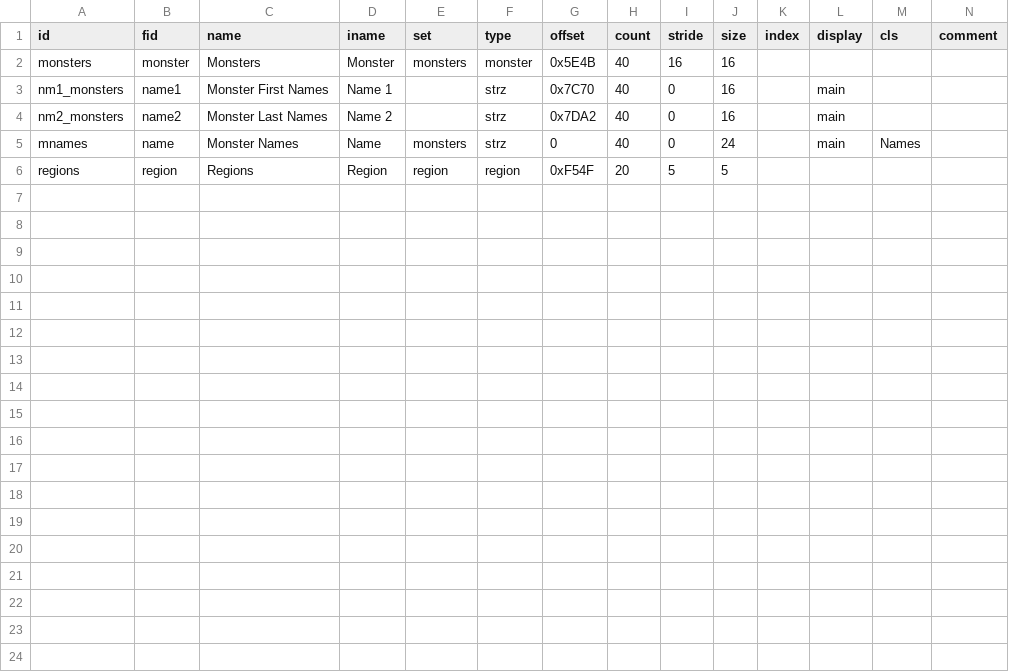
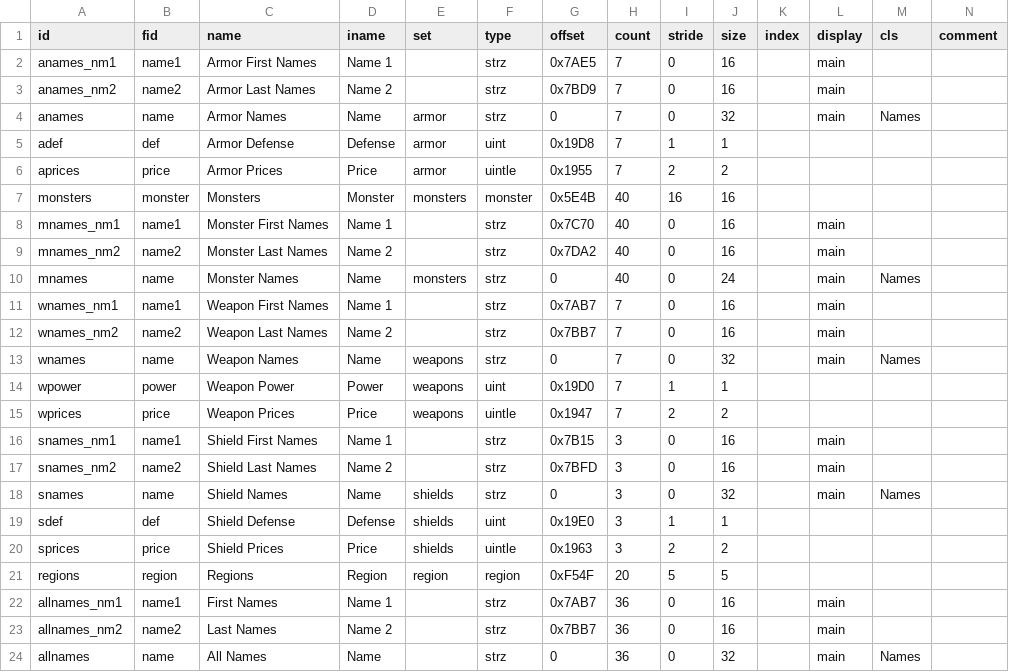
Before and after one commit to andrew-vant/romtool, a TSV file: src/romtool/maps/Dragon Warrior (US)/rom.tsv, drawn as a sheet.

```diff
--- a/src/romtool/maps/Dragon Warrior (US)/rom.tsv
+++ b/src/romtool/maps/Dragon Warrior (US)/rom.tsv
@@ -1,6 +1,24 @@
 id	fid	name	iname	set	type	offset	count	stride	size	index	display	cls	comment
+anames_nm1	name1	Armor First Names	Name 1		strz	0x7AE5	7	0	16		main		
+anames_nm2	name2	Armor Last Names	Name 2		strz	0x7BD9	7	0	16		main		
+anames	name	Armor Names	Name	armor	strz	0	7	0	32		main	Names	
+adef	def	Armor Defense	Defense	armor	uint	0x19D8	7	1	1				
+aprices	price	Armor Prices	Price	armor	uintle	0x1955	7	2	2				
 monsters	monster	Monsters	Monster	monsters	monster	0x5E4B	40	16	16				
-nm1_monsters	name1	Monster First Names	Name 1		strz	0x7C70	40	0	16		main		
-nm2_monsters	name2	Monster Last Names	Name 2		strz	0x7DA2	40	0	16		main		
+mnames_nm1	name1	Monster First Names	Name 1		strz	0x7C70	40	0	16		main		
+mnames_nm2	name2	Monster Last Names	Name 2		strz	0x7DA2	40	0	16		main		
 mnames	name	Monster Names	Name	monsters	strz	0	40	0	24		main	Names	
+wnames_nm1	name1	Weapon First Names	Name 1		strz	0x7AB7	7	0	16		main		
+wnames_nm2	name2	Weapon Last Names	Name 2		strz	0x7BB7	7	0	16		main		
+wnames	name	Weapon Names	Name	weapons	strz	0	7	0	32		main	Names	
+wpower	power	Weapon Power	Power	weapons	uint	0x19D0	7	1	1				
+wprices	price	Weapon Prices	Price	weapons	uintle	0x1947	7	2	2				
+snames_nm1	name1	Shield First Names	Name 1		strz	0x7B15	3	0	16		main		
+snames_nm2	name2	Shield Last Names	Name 2		strz	0x7BFD	3	0	16		main		
+snames	name	Shield Names	Name	shields	strz	0	3	0	32		main	Names	
+sdef	def	Shield Defense	Defense	shields	uint	0x19E0	3	1	1				
+sprices	price	Shield Prices	Price	shields	uintle	0x1963	3	2	2				
 regions	region	Regions	Region	region	region	0xF54F	20	5	5				
+allnames_nm1	name1	First Names	Name 1		strz	0x7AB7	36	0	16		main		
+allnames_nm2	name2	Last Names	Name 2		strz	0x7BB7	36	0	16		main		
+allnames	name	All Names	Name		strz	0	36	0	32		main	Names	
```
Also changed, not shown: 3 other files.
